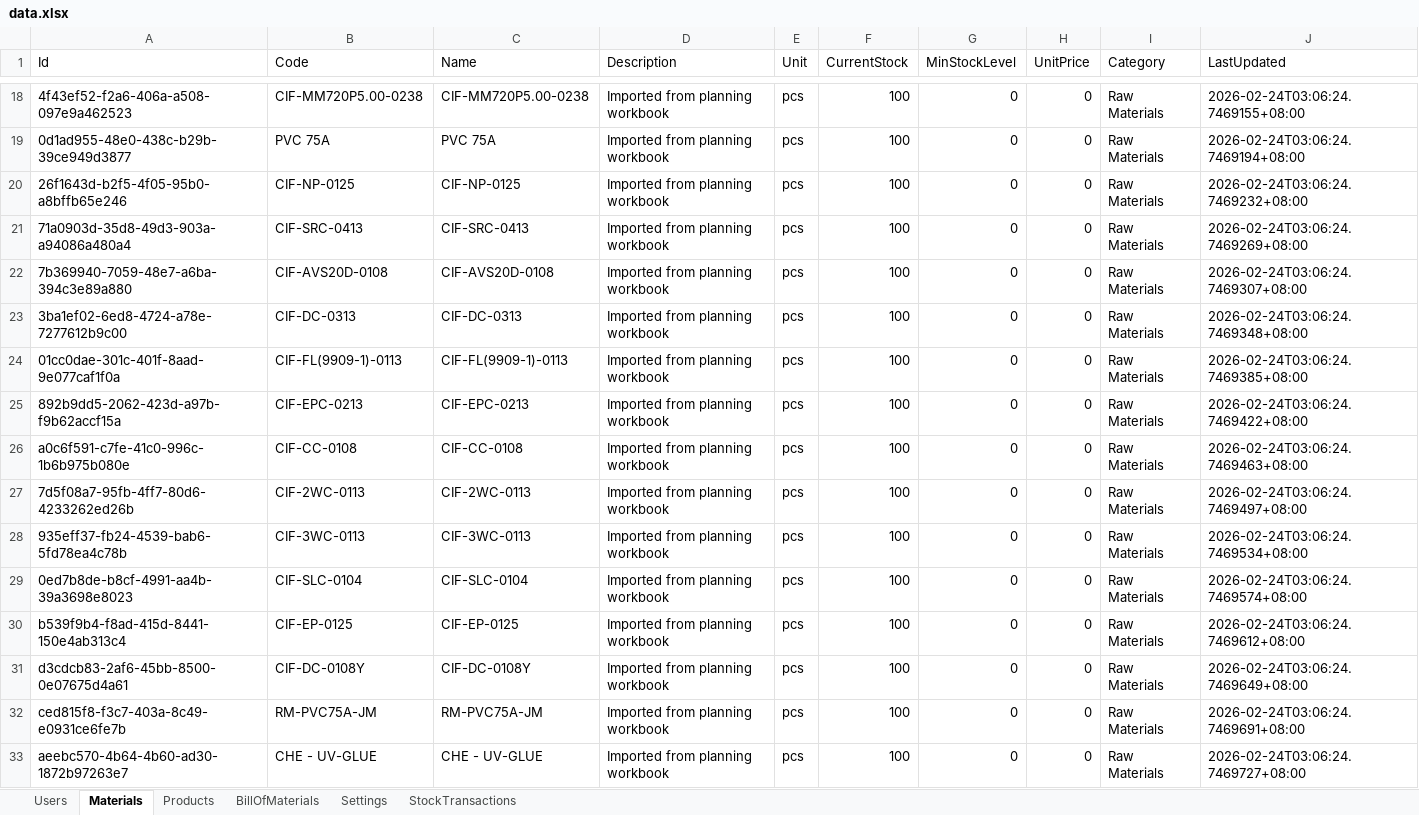
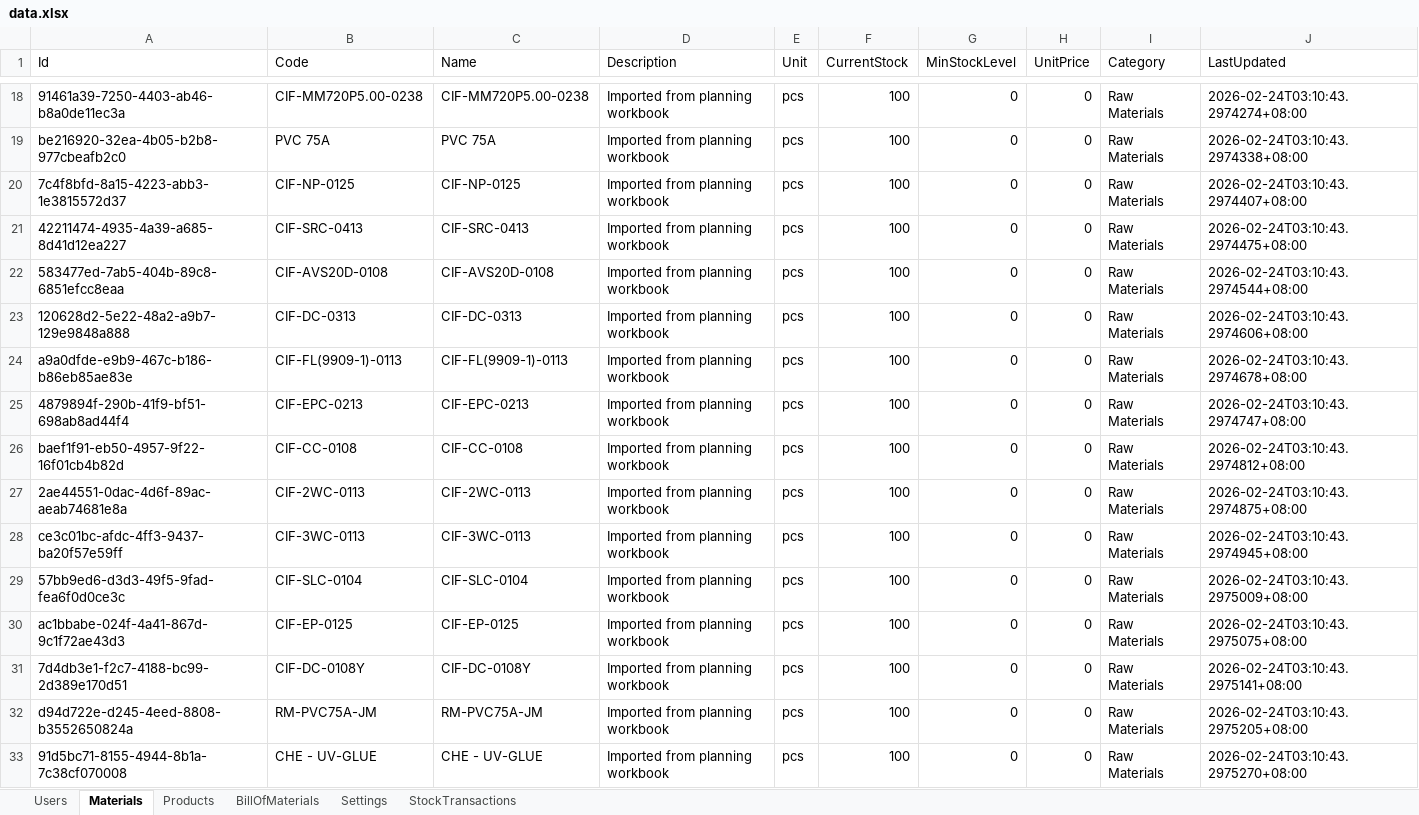
Before and after one commit to pehyanbin/Materials-and-inventory-resource, an Excel workbook: MIR/bin/Debug/net8.0-windows/data.xlsx, sheet Materials, drawn as a sheet; only a part is shown, gaps mark what is left out; values as stored, in another font and other column widths than the file's, no borders; the diff covers the shown part only; the diff names each change by its address in the sheet, - before the commit and + after, or states it on an @@ line.

```diff
--- a/MIR/bin/Debug/net8.0-windows/data.xlsx (sheet Materials)
+++ b/MIR/bin/Debug/net8.0-windows/data.xlsx (sheet Materials)
-A18 (Id): 4f43ef52-f2a6-406a-a508-097e9a462523
+A18 (Id): 91461a39-7250-4403-ab46-b8a0de11ec3a
-J18 (LastUpdated): 2026-02-24T03:06:24.7469155+08:00
+J18 (LastUpdated): 2026-02-24T03:10:43.2974274+08:00
-A19 (Id): 0d1ad955-48e0-438c-b29b-39ce949d3877
+A19 (Id): be216920-32ea-4b05-b2b8-977cbeafb2c0
-J19 (LastUpdated): 2026-02-24T03:06:24.7469194+08:00
+J19 (LastUpdated): 2026-02-24T03:10:43.2974338+08:00
-A20 (Id): 26f1643d-b2f5-4f05-95b0-a8bffb65e246
+A20 (Id): 7c4f8bfd-8a15-4223-abb3-1e3815572d37
-J20 (LastUpdated): 2026-02-24T03:06:24.7469232+08:00
+J20 (LastUpdated): 2026-02-24T03:10:43.2974407+08:00
-A21 (Id): 71a0903d-35d8-49d3-903a-a94086a480a4
+A21 (Id): 42211474-4935-4a39-a685-8d41d12ea227
-J21 (LastUpdated): 2026-02-24T03:06:24.7469269+08:00
+J21 (LastUpdated): 2026-02-24T03:10:43.2974475+08:00
-A22 (Id): 7b369940-7059-48e7-a6ba-394c3e89a880
+A22 (Id): 583477ed-7ab5-404b-89c8-6851efcc8eaa
-J22 (LastUpdated): 2026-02-24T03:06:24.7469307+08:00
+J22 (LastUpdated): 2026-02-24T03:10:43.2974544+08:00
-A23 (Id): 3ba1ef02-6ed8-4724-a78e-7277612b9c00
+A23 (Id): 120628d2-5e22-48a2-a9b7-129e9848a888
-J23 (LastUpdated): 2026-02-24T03:06:24.7469348+08:00
+J23 (LastUpdated): 2026-02-24T03:10:43.2974606+08:00
-A24 (Id): 01cc0dae-301c-401f-8aad-9e077caf1f0a
+A24 (Id): a9a0dfde-e9b9-467c-b186-b86eb85ae83e
-J24 (LastUpdated): 2026-02-24T03:06:24.7469385+08:00
+J24 (LastUpdated): 2026-02-24T03:10:43.2974678+08:00
-A25 (Id): 892b9dd5-2062-423d-a97b-f9b62accf15a
+A25 (Id): 4879894f-290b-41f9-bf51-698ab8ad44f4
-J25 (LastUpdated): 2026-02-24T03:06:24.7469422+08:00
+J25 (LastUpdated): 2026-02-24T03:10:43.2974747+08:00
-A26 (Id): a0c6f591-c7fe-41c0-996c-1b6b975b080e
+A26 (Id): baef1f91-eb50-4957-9f22-16f01cb4b82d
-J26 (LastUpdated): 2026-02-24T03:06:24.7469463+08:00
+J26 (LastUpdated): 2026-02-24T03:10:43.2974812+08:00
-A27 (Id): 7d5f08a7-95fb-4ff7-80d6-4233262ed26b
+A27 (Id): 2ae44551-0dac-4d6f-89ac-aeab74681e8a
-J27 (LastUpdated): 2026-02-24T03:06:24.7469497+08:00
+J27 (LastUpdated): 2026-02-24T03:10:43.2974875+08:00
-A28 (Id): 935eff37-fb24-4539-bab6-5fd78ea4c78b
+A28 (Id): ce3c01bc-afdc-4ff3-9437-ba20f57e59ff
-J28 (LastUpdated): 2026-02-24T03:06:24.7469534+08:00
+J28 (LastUpdated): 2026-02-24T03:10:43.2974945+08:00
-A29 (Id): 0ed7b8de-b8cf-4991-aa4b-39a3698e8023
+A29 (Id): 57bb9ed6-d3d3-49f5-9fad-fea6f0d0ce3c
-J29 (LastUpdated): 2026-02-24T03:06:24.7469574+08:00
+J29 (LastUpdated): 2026-02-24T03:10:43.2975009+08:00
-A30 (Id): b539f9b4-f8ad-415d-8441-150e4ab313c4
+A30 (Id): ac1bbabe-024f-4a41-867d-9c1f72ae43d3
-J30 (LastUpdated): 2026-02-24T03:06:24.7469612+08:00
+J30 (LastUpdated): 2026-02-24T03:10:43.2975075+08:00
-A31 (Id): d3cdcb83-2af6-45bb-8500-0e07675d4a61
+A31 (Id): 7d4db3e1-f2c7-4188-bc99-2d389e170d51
-J31 (LastUpdated): 2026-02-24T03:06:24.7469649+08:00
+J31 (LastUpdated): 2026-02-24T03:10:43.2975141+08:00
-A32 (Id): ced815f8-f3c7-403a-8c49-e0931ce6fe7b
+A32 (Id): d94d722e-d245-4eed-8808-b3552650824a
-J32 (LastUpdated): 2026-02-24T03:06:24.7469691+08:00
+J32 (LastUpdated): 2026-02-24T03:10:43.2975205+08:00
-A33 (Id): aeebc570-4b64-4b60-ad30-1872b97263e7
+A33 (Id): 91d5bc71-8155-4944-8b1a-7c38cf070008
-J33 (LastUpdated): 2026-02-24T03:06:24.7469727+08:00
+J33 (LastUpdated): 2026-02-24T03:10:43.2975270+08:00
```
Also changed, not shown: 212 edited cells elsewhere in this sheet, sheet BillOfMaterials, sheet Products, sheet Users, sheet Settings, 34 other files.
